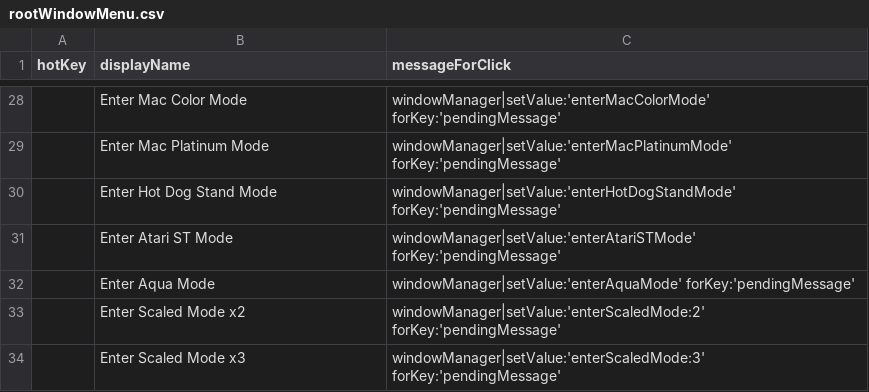
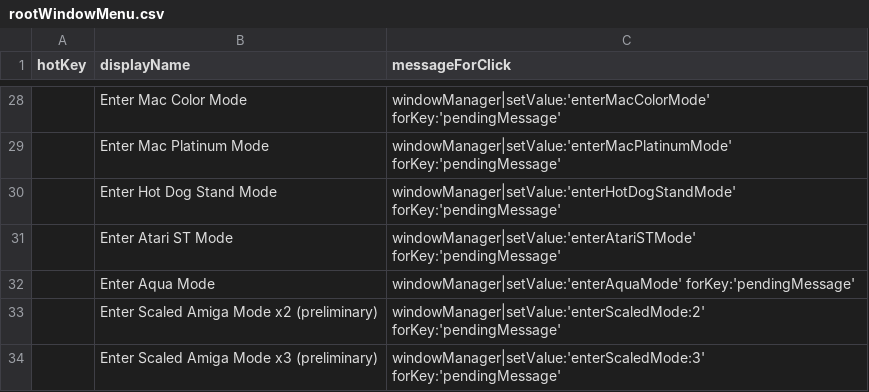
Before and after one commit to arthurchoung/HOTDOG, a CSV file: Config/rootWindowMenu.csv, drawn as a sheet; only a part is shown, gaps mark what is left out.

Commit message:
Updated name for scaled menu items

```diff
--- a/Config/rootWindowMenu.csv
+++ b/Config/rootWindowMenu.csv
@@ -32,3 +32,3 @@ hotKey,displayName,messageForClick
 ,Enter Aqua Mode,"windowManager|setValue:'enterAquaMode' forKey:'pendingMessage'"
-,Enter Scaled Mode x2,"windowManager|setValue:'enterScaledMode:2' forKey:'pendingMessage'"
-,Enter Scaled Mode x3,"windowManager|setValue:'enterScaledMode:3' forKey:'pendingMessage'"
+,Enter Scaled Amiga Mode x2 (preliminary),"windowManager|setValue:'enterScaledMode:2' forKey:'pendingMessage'"
+,Enter Scaled Amiga Mode x3 (preliminary),"windowManager|setValue:'enterScaledMode:3' forKey:'pendingMessage'"
```
